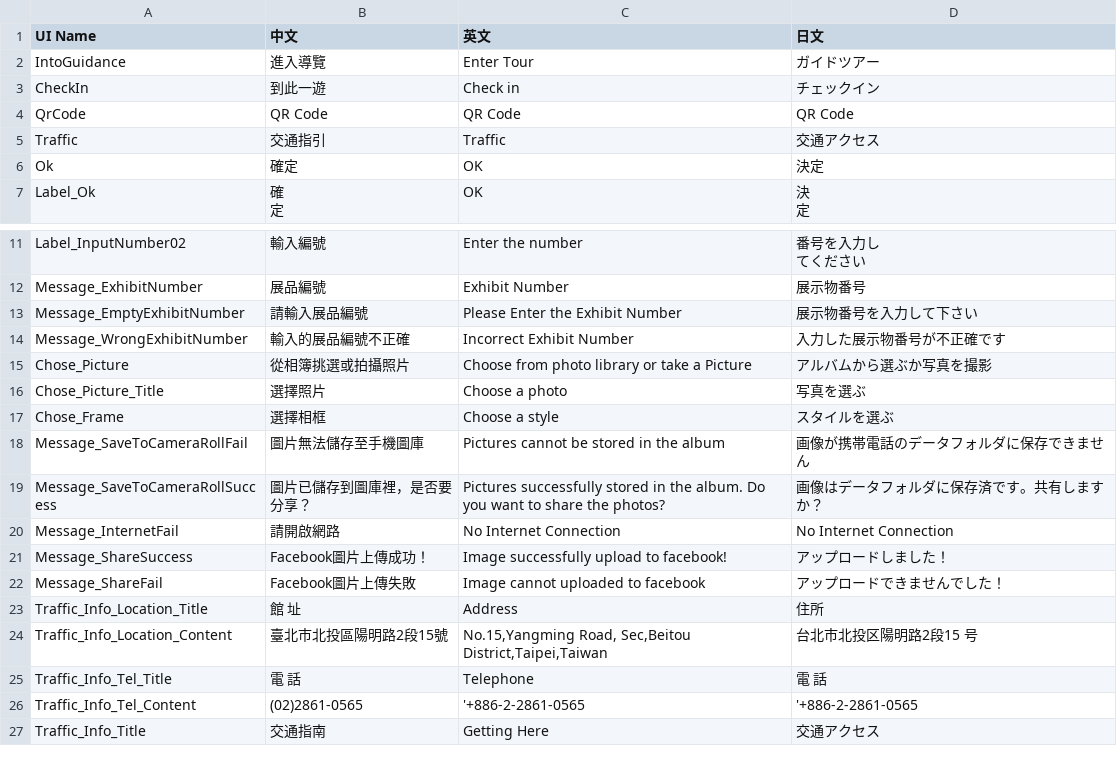
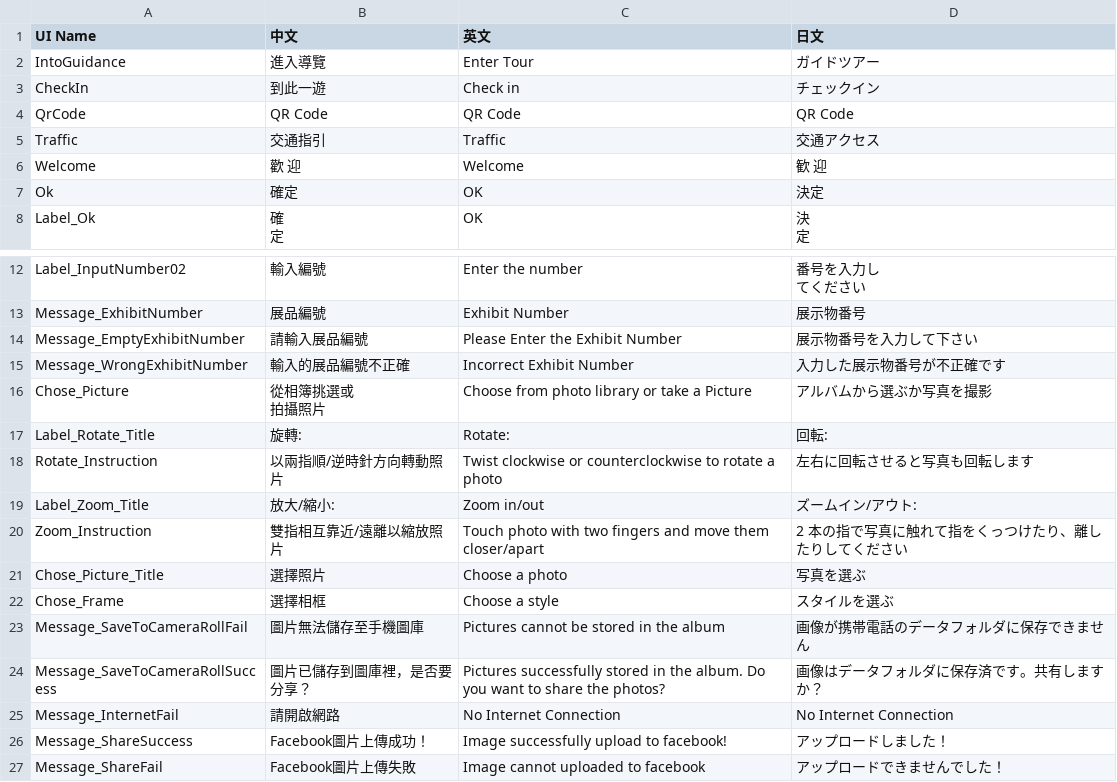
Before and after one commit to bohachu/ntl, a CSV file: data/UITranslation.csv, drawn as a sheet; only a part is shown, gaps mark what is left out; the shorter side is filled out with more unchanged rows.

```diff
--- a/data/UITranslation.csv
+++ b/data/UITranslation.csv
@@ -5,2 +5,3 @@ QrCode,QR Code,QR Code,QR Code
 Traffic,交通指引,Traffic,交通アクセス
+Welcome,歡     迎,Welcome,歓     迎
 Ok,確定,OK,決定
@@ -17,3 +18,8 @@ Message_EmptyExhibitNumber,請輸入展品編號,Please Enter the Exhibit Number
 Message_WrongExhibitNumber,輸入的展品編號不正確,Incorrect Exhibit Number,入力した展示物番号が不正確です
-Chose_Picture,從相簿挑選或拍攝照片,Choose from photo library or take a Picture,アルバムから選ぶか写真を撮影
+Chose_Picture,"從相簿挑選或
+拍攝照片",Choose from photo library or take a Picture,アルバムから選ぶか写真を撮影
+Label_Rotate_Title,旋轉:,Rotate:,回転:
+Rotate_Instruction,以兩指順/逆時針方向轉動照片,Twist clockwise or counterclockwise to rotate a photo,左右に回転させると写真も回転します
+Label_Zoom_Title,放大/縮小:,Zoom in/out,ズームイン/アウト:
+Zoom_Instruction,雙指相互靠近/遠離以縮放照片,Touch photo with two fingers and move them closer/apart,2 本の指で写真に触れて指をくっつけたり、離したりしてください
 Chose_Picture_Title,選擇照片,Choose a photo,写真を選ぶ
```
Also changed, not shown: 12 other files.
